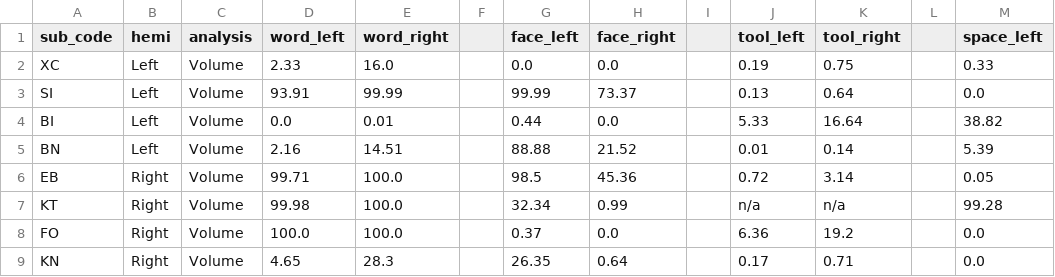
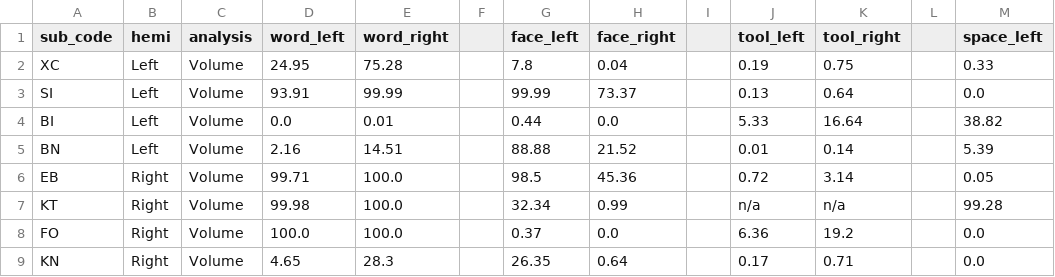
Before and after one commit to vayzenb/hemispace, a CSV file: results/tables/volume_percentiles_hemi.csv, drawn as a sheet; only a part is shown; the diff names each change by its address in the sheet, - before the commit and + after, or states it on an @@ line.

```diff
--- a/results/tables/volume_percentiles_hemi.csv
+++ b/results/tables/volume_percentiles_hemi.csv
-D2 (word_left): 2.33
+D2 (word_left): 24.95
-E2 (word_right): 16.0
+E2 (word_right): 75.28
-G2 (face_left): 0.0
+G2 (face_left): 7.8
-H2 (face_right): 0.0
+H2 (face_right): 0.04
```
Also changed, not shown: results/decoding/decoding_summary.csv, results/tables/mean_act_percentiles_hemi.csv, 36 other files.
